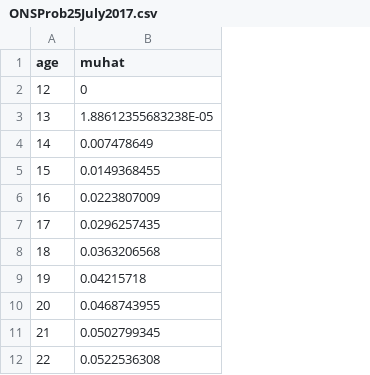
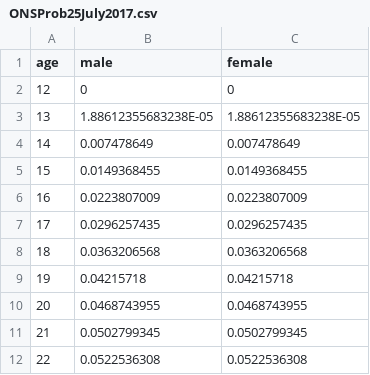
Before and after one commit to nathangeffen/faststi-old, a CSV file: data/ONSProb25July2017.csv, drawn as a sheet; only a part is shown; the diff names each change by its address in the sheet, - before the commit and + after, or states it on an @@ line.

```diff
--- a/data/ONSProb25July2017.csv
+++ b/data/ONSProb25July2017.csv
+column C (female), rows 2-12: 0 | 1.88612355683238E-05 | 0.007478649 | 0.0149368455 | 0.0223807009 | 0.0296257435 | 0.0363206568 | 0.04215718 | 0.0468743955 | 0.0502799345 | 0.0522536308
-B1: muhat
+B1: male
```
Also changed, not shown: 3 other files.
